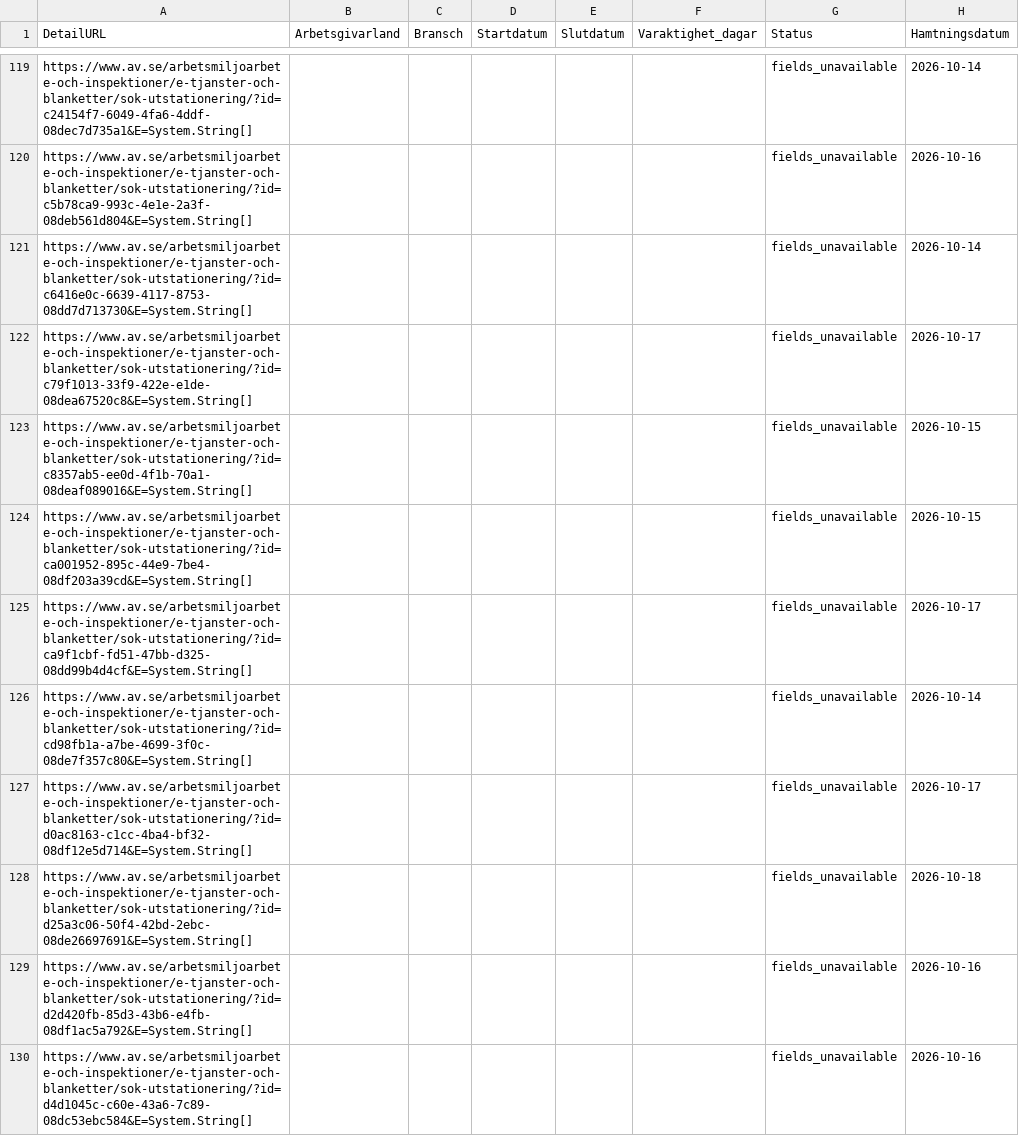
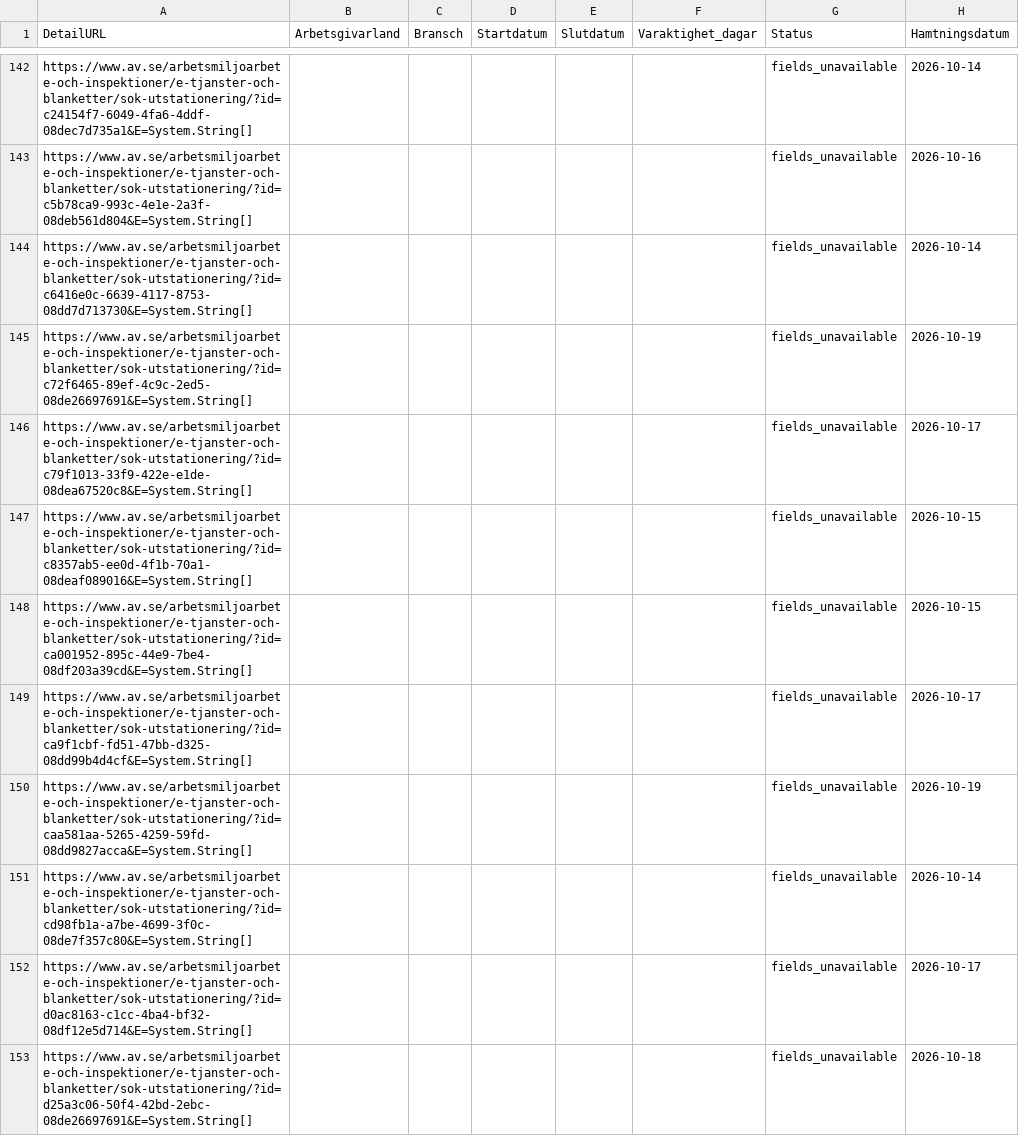
Before and after one commit to Lulea-statistik/Statistik-utstationering, a CSV file: data/posting_details.csv, drawn as a sheet; only a part is shown, gaps mark what is left out; the shorter side is filled out with more unchanged rows; the diff covers the shown part only.

```diff
--- a/data/posting_details.csv
+++ b/data/posting_details.csv
@@ -121,2 +144,3 @@ https://www.av.se/arbetsmiljoarbete-och-inspektioner/e-tjanster-och-blanketter/s
 https://www.av.se/arbetsmiljoarbete-och-inspektioner/e-tjanster-och-blanketter/sok-utstationering/?id=c6416e0c-6639-4117-8753-08dd7d713730&E=System.String[];;;;;;fields_unavailable;2026-10-14
+https://www.av.se/arbetsmiljoarbete-och-inspektioner/e-tjanster-och-blanketter/sok-utstationering/?id=c72f6465-89ef-4c9c-2ed5-08de26697691&E=System.String[];;;;;;fields_unavailable;2026-10-19
 https://www.av.se/arbetsmiljoarbete-och-inspektioner/e-tjanster-och-blanketter/sok-utstationering/?id=c79f1013-33f9-422e-e1de-08dea67520c8&E=System.String[];;;;;;fields_unavailable;2026-10-17
@@ -125,2 +149,3 @@ https://www.av.se/arbetsmiljoarbete-och-inspektioner/e-tjanster-och-blanketter/s
 https://www.av.se/arbetsmiljoarbete-och-inspektioner/e-tjanster-och-blanketter/sok-utstationering/?id=ca9f1cbf-fd51-47bb-d325-08dd99b4d4cf&E=System.String[];;;;;;fields_unavailable;2026-10-17
+https://www.av.se/arbetsmiljoarbete-och-inspektioner/e-tjanster-och-blanketter/sok-utstationering/?id=caa581aa-5265-4259-59fd-08dd9827acca&E=System.String[];;;;;;fields_unavailable;2026-10-19
 https://www.av.se/arbetsmiljoarbete-och-inspektioner/e-tjanster-och-blanketter/sok-utstationering/?id=cd98fb1a-a7be-4699-3f0c-08de7f357c80&E=System.String[];;;;;;fields_unavailable;2026-10-14
```
Also changed, not shown: 28 added rows elsewhere in this file, data/latest.csv, 2 other files.
